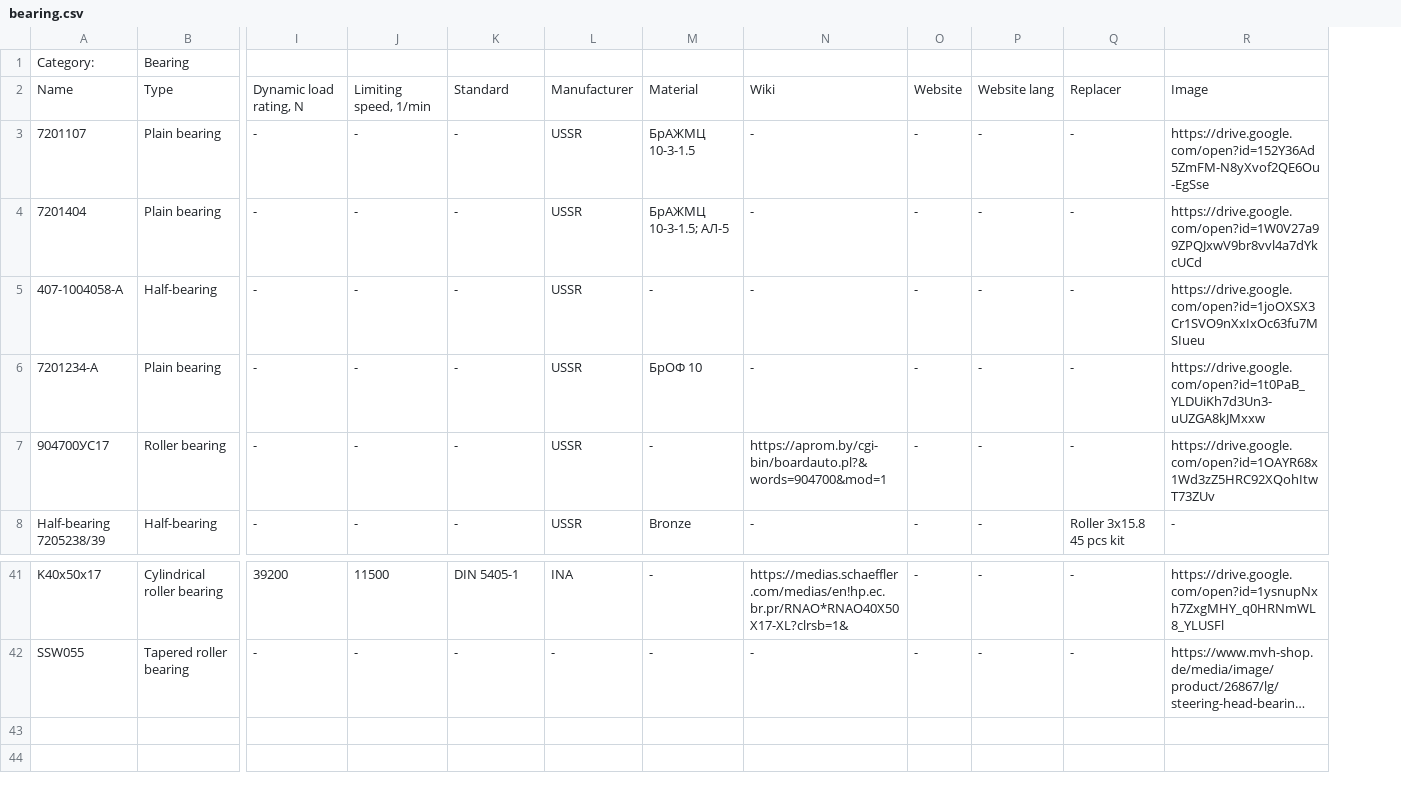
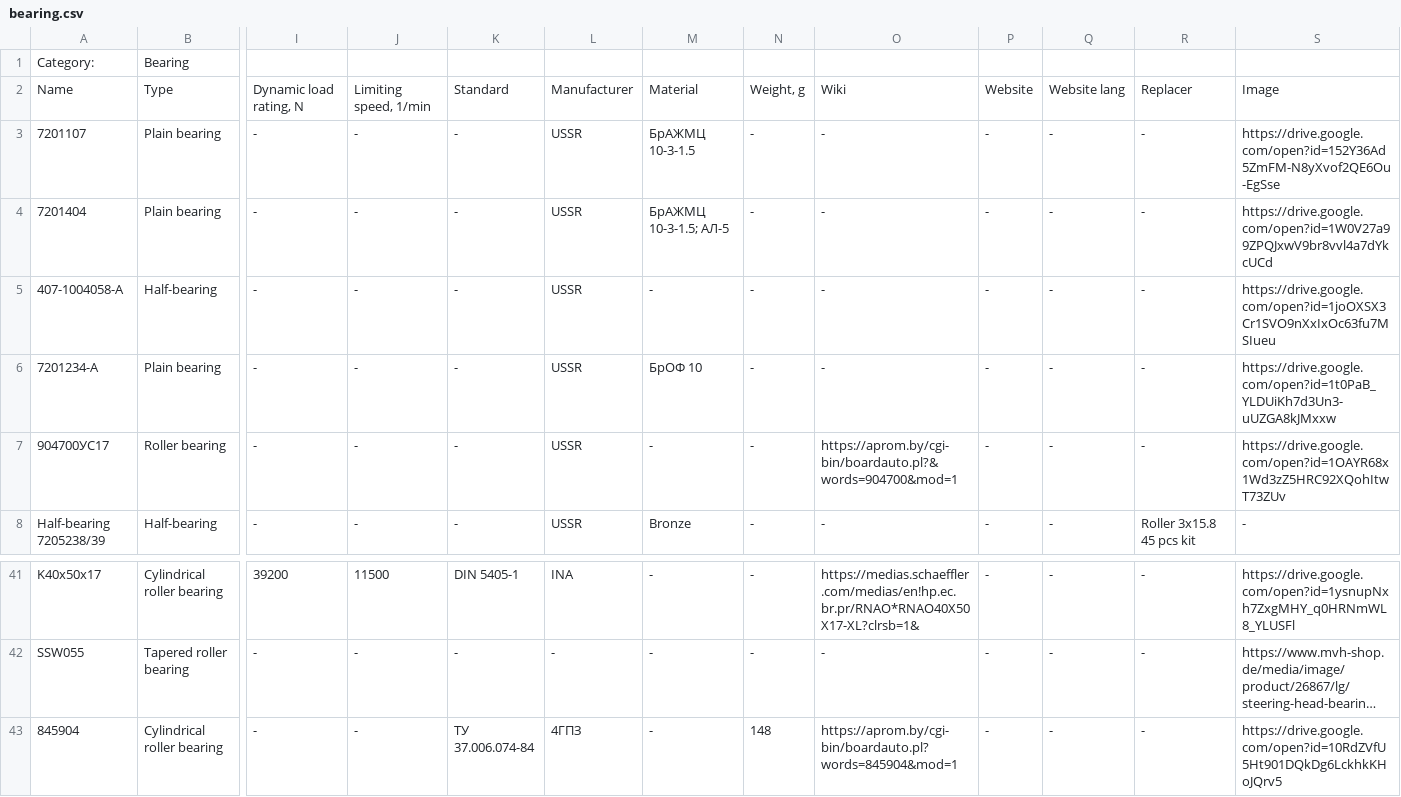
Before and after one commit to pazukdev/bearings-info-api, a CSV file: backend/src/main/resources/static/bearing.csv, drawn as a sheet; only a part is shown, gaps mark what is left out; long unchanged cells end in …; rows hold the shown columns only; the diff names each change by its address in the sheet, - before the commit and + after, or states it on an @@ line.

```diff
--- a/backend/src/main/resources/static/bearing.csv
+++ b/backend/src/main/resources/static/bearing.csv
+column N, rows 2-8: Weight, g | - | - | - | - | - | -; rows 41-42: - | -
+row 43: 845904 | Cylindrical roller bearing | - | - | ТУ 37.006.074-84 | 4ГПЗ | - | 148 | https://aprom.by/cgi-bin/boardauto.pl?words=845904&mod=1 | - | - | - | https://drive.google.com/open?id=10RdZVfU5Ht901DQkDg6LckhkKHoJQrv5
```
Also changed, not shown: backend/src/main/resources/static/chassis.csv, backend/src/main/resources/static/seal.csv, 6 other files.
